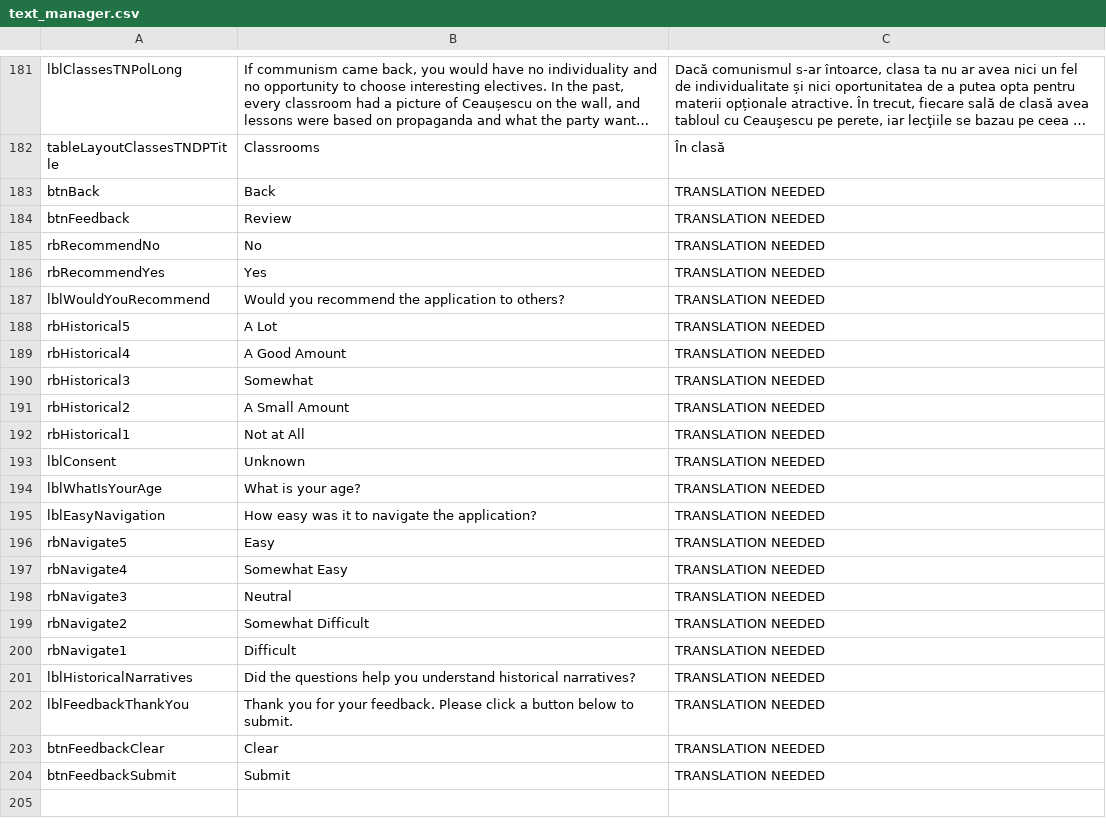
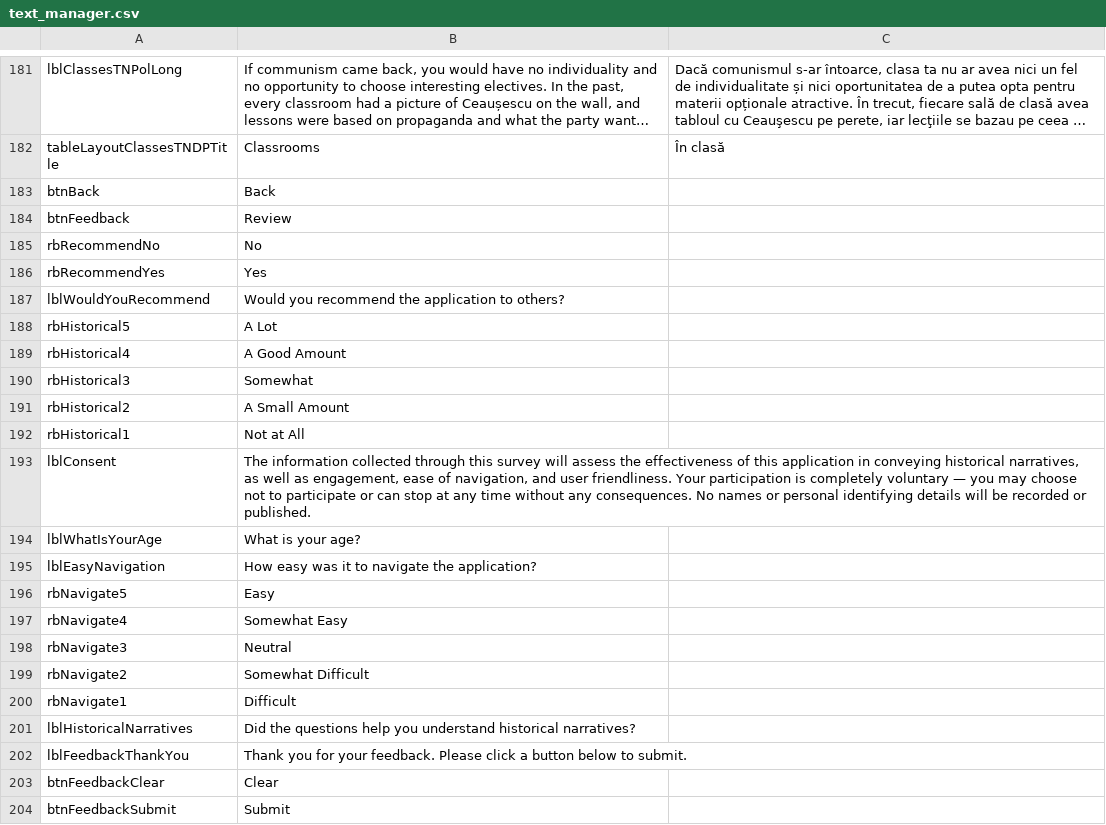
Before and after one commit to mrc624/Museum-of-Communism-Romania-Learning-Tool, a CSV file: IQP_Tester/bin/Debug/text_manager.csv, drawn as a sheet; only a part is shown, gaps mark what is left out; long unchanged cells end in …; the diff names each change by its address in the sheet, - before the commit and + after, or states it on an @@ line.

```diff
--- a/IQP_Tester/bin/Debug/text_manager.csv
+++ b/IQP_Tester/bin/Debug/text_manager.csv
-C183:C204: TRANSLATION NEEDED
+C183:C204: (empty)
-B193: Unknown
+B193: The information collected through this survey will assess the effectiveness of this application in conveying historical narratives, as well as engagement, ease of navigation, and user friendliness. Your participation is completely voluntary — you may choose not to participate or can stop at any time without any consequences. No names or personal identifying details will be recorded or published.
```
Also changed, not shown: 4 other files.
